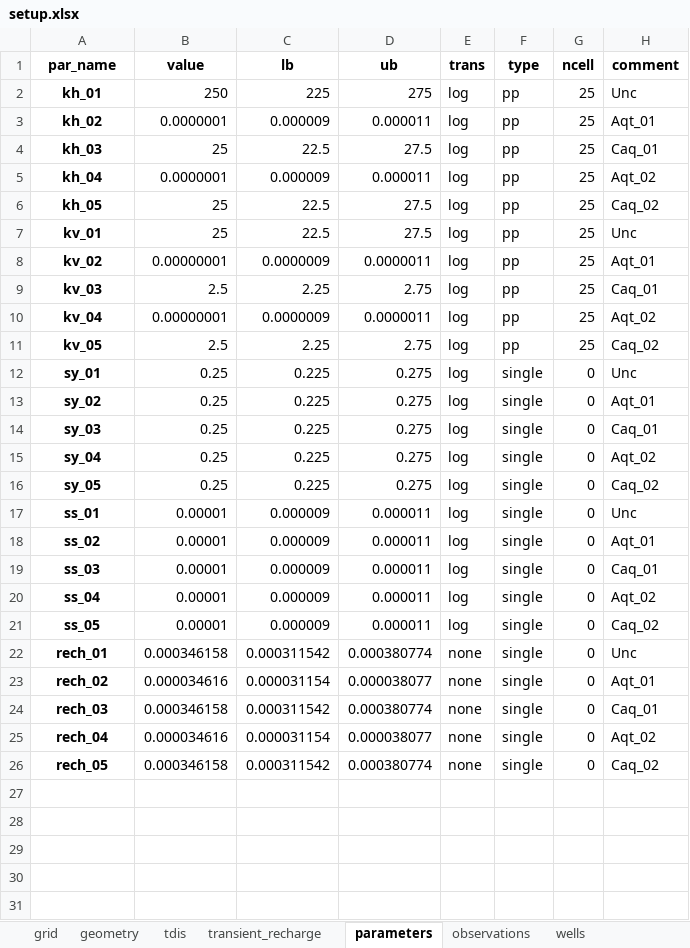
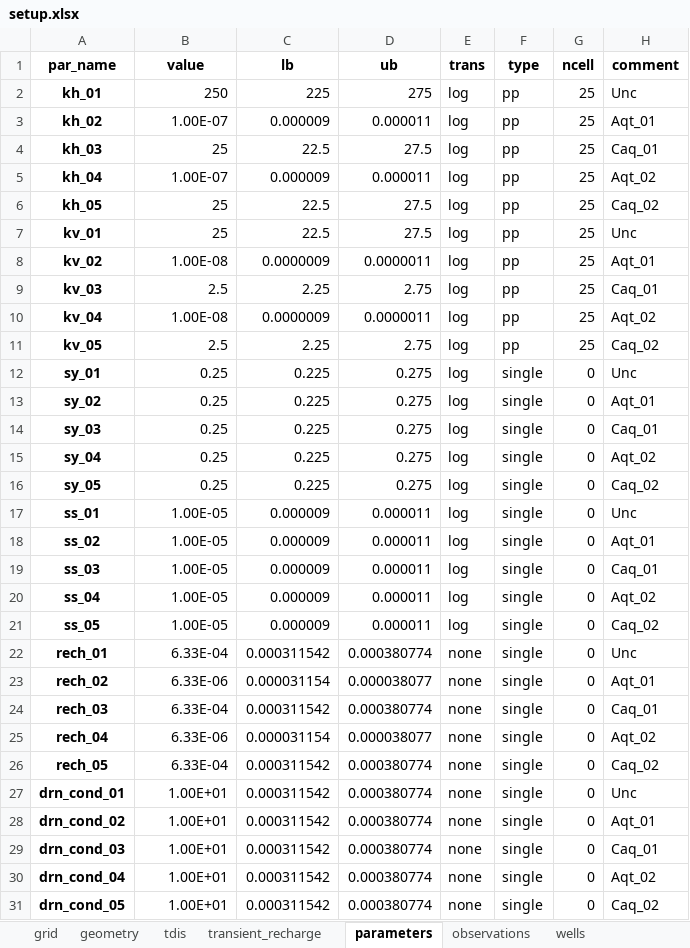
Before and after one commit to femarivera/ConfinedLab, an Excel workbook: setup.xlsx, sheet parameters, drawn as a sheet; values as stored, in another font and other column widths than the file's, no borders; the diff names each change by its address in the sheet, - before the commit and + after, or states it on an @@ line.

```diff
--- a/setup.xlsx (sheet parameters)
+++ b/setup.xlsx (sheet parameters)
-B3 (value): 0.0000001
+B3 (value): 1.00E-07
-B5 (value): 0.0000001
+B5 (value): 1.00E-07
-B8 (value): 0.00000001
+B8 (value): 1.00E-08
-B10 (value): 0.00000001
+B10 (value): 1.00E-08
-B17:B21 (value): 0.00001
+B17:B21 (value): 1.00E-05
-B22 (value): 0.000346158
+B22 (value): 6.33E-04
-B23 (value): 0.000034616
+B23 (value): 6.33E-06
-B24 (value): 0.000346158
+B24 (value): 6.33E-04
-B25 (value): 0.000034616
+B25 (value): 6.33E-06
-B26 (value): 0.000346158
+B26 (value): 6.33E-04
+row 27: drn_cond_01 | 1.00E+01 | 0.000311542 | 0.000380774 | none | single | 0 | Unc
+row 28: drn_cond_02 | 1.00E+01 | 0.000311542 | 0.000380774 | none | single | 0 | Aqt_01
+row 29: drn_cond_03 | 1.00E+01 | 0.000311542 | 0.000380774 | none | single | 0 | Caq_01
+row 30: drn_cond_04 | 1.00E+01 | 0.000311542 | 0.000380774 | none | single | 0 | Aqt_02
+row 31: drn_cond_05 | 1.00E+01 | 0.000311542 | 0.000380774 | none | single | 0 | Caq_02
```
Also changed, not shown: sheet transient_recharge, sheet q_values_tr, sheet wells, sheet q_values_st, sheet workplace, sheet parameter_analysis, 3 more sheets, formulas that keep their value, 10 other files.
